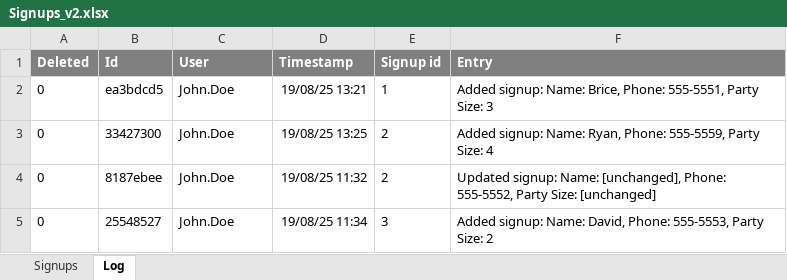
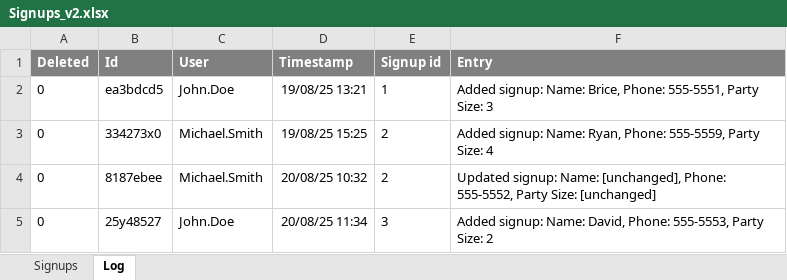
Before and after one commit to mill1/ExcelDBviaEntityFramework, an Excel workbook: ExcelDBviaEntityFramework/Excel files/Signups_v2.xlsx, sheet Log, drawn as a sheet; values as stored, in another font and other column widths than the file's, no borders; the diff names each change by its address in the sheet, - before the commit and + after, or states it on an @@ line.

Commit message:
Implemented first service test in SignupServiceTests

```diff
--- a/ExcelDBviaEntityFramework/Excel files/Signups_v2.xlsx (sheet Log)
+++ b/ExcelDBviaEntityFramework/Excel files/Signups_v2.xlsx (sheet Log)
-B3 (Id): 33427300
+B3 (Id): 334273x0
-C3:C4 (User): John.Doe
+C3:C4 (User): Michael.Smith
-D3 (Timestamp): 19/08/25 13:25
+D3 (Timestamp): 19/08/25 15:25
-D4 (Timestamp): 19/08/25 11:32
+D4 (Timestamp): 20/08/25 10:32
-B5 (Id): 25548527
+B5 (Id): 25y48527
-D5 (Timestamp): 19/08/25 11:34
+D5 (Timestamp): 20/08/25 11:34
```
Also changed, not shown: 15 other files.
